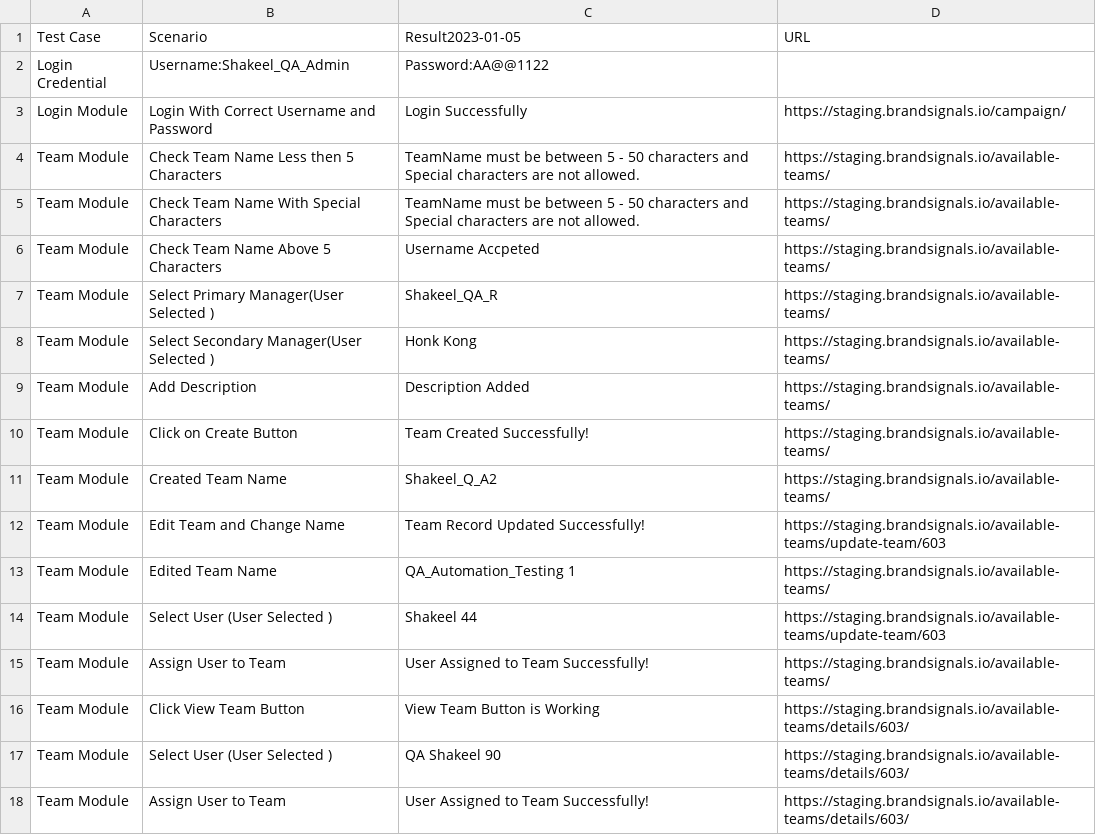
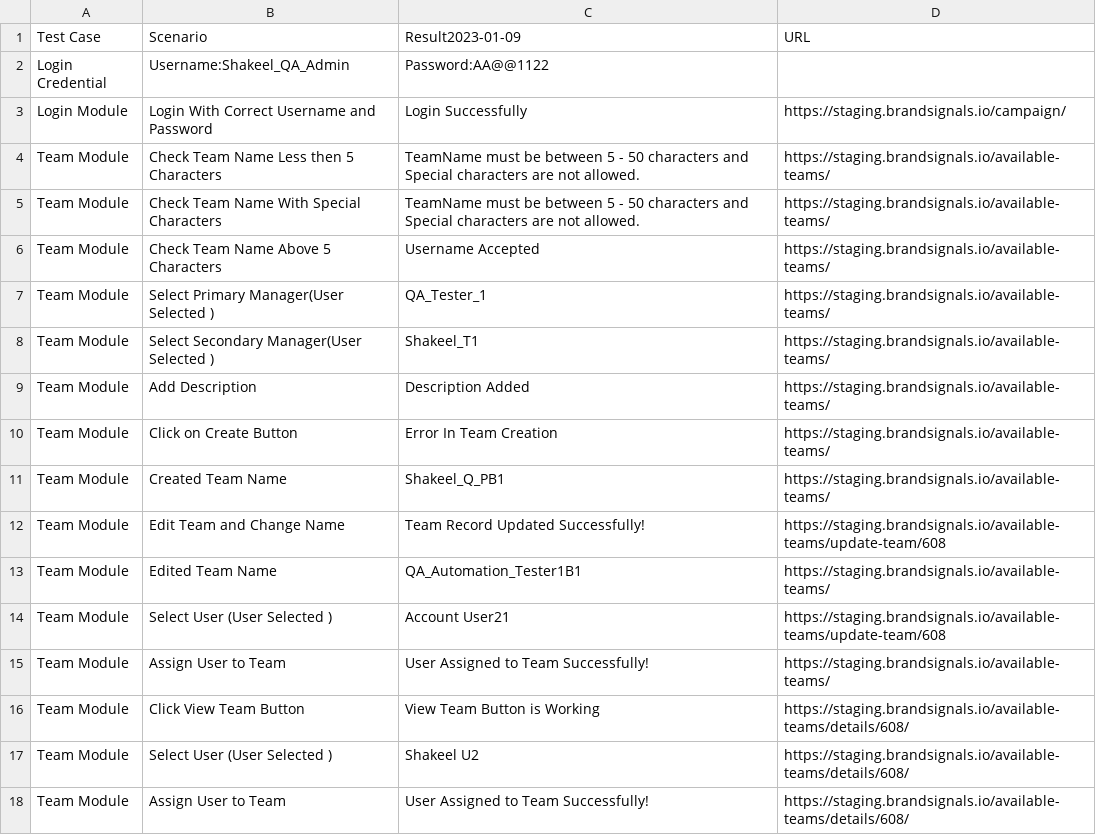
Before and after one commit to Shakeel-QA/Team_Module, a CSV file: team Report.csv, drawn as a sheet.

Commit message:
spell checked and error resolved

```diff
--- a/team Report.csv
+++ b/team Report.csv
@@ -1,2 +1,2 @@
-Test Case,Scenario, Result2023-01-05, URL
+Test Case,Scenario, Result2023-01-09, URL
 Login Credential,Username:Shakeel_QA_Admin,Password:AA@@1122
@@ -5,14 +5,14 @@ Team Module,Check Team Name Less then 5 Characters,TeamName must be between 5 -
 Team Module,Check Team Name With Special Characters,TeamName must be between 5 - 50 characters and Special characters are not allowed.,https://staging.brandsignals.io/available-teams/
-Team Module,Check Team Name Above 5 Characters,Username Accpeted,https://staging.brandsignals.io/available-teams/
-Team Module,Select Primary Manager(User Selected ),Shakeel_QA_R,https://staging.brandsignals.io/available-teams/
-Team Module,Select Secondary Manager(User Selected ),Honk Kong,https://staging.brandsignals.io/available-teams/
+Team Module,Check Team Name Above 5 Characters,Username Accepted,https://staging.brandsignals.io/available-teams/
+Team Module,Select Primary Manager(User Selected ),QA_Tester_1,https://staging.brandsignals.io/available-teams/
+Team Module,Select Secondary Manager(User Selected ),Shakeel_T1,https://staging.brandsignals.io/available-teams/
 Team Module,Add Description,Description Added,https://staging.brandsignals.io/available-teams/
-Team Module,Click on Create Button,Team Created Successfully!,https://staging.brandsignals.io/available-teams/
-Team Module,Created Team Name,Shakeel_Q_A2,https://staging.brandsignals.io/available-teams/
-Team Module,Edit Team and Change Name,Team Record Updated Successfully!,https://staging.brandsignals.io/available-teams/update-team/603
-Team Module,Edited Team Name,QA_Automation_Testing 1,https://staging.brandsignals.io/available-teams/
-Team Module,Select User (User Selected ),Shakeel 44,https://staging.brandsignals.io/available-teams/update-team/603
+Team Module,Click on Create Button,Error In Team Creation,https://staging.brandsignals.io/available-teams/
+Team Module,Created Team Name,Shakeel_Q_PB1,https://staging.brandsignals.io/available-teams/
+Team Module,Edit Team and Change Name,Team Record Updated Successfully!,https://staging.brandsignals.io/available-teams/update-team/608
+Team Module,Edited Team Name,QA_Automation_Tester1B1,https://staging.brandsignals.io/available-teams/
+Team Module,Select User (User Selected ),Account User21,https://staging.brandsignals.io/available-teams/update-team/608
 Team Module,Assign User to Team,User Assigned to Team Successfully!,https://staging.brandsignals.io/available-teams/
-Team Module,Click View Team Button,View Team Button is Working,https://staging.brandsignals.io/available-teams/details/603/
-Team Module,Select User (User Selected ),QA Shakeel 90,https://staging.brandsignals.io/available-teams/details/603/
-Team Module,Assign User to Team,User Assigned to Team Successfully!,https://staging.brandsignals.io/available-teams/details/603/
+Team Module,Click View Team Button,View Team Button is Working,https://staging.brandsignals.io/available-teams/details/608/
+Team Module,Select User (User Selected ),Shakeel U2,https://staging.brandsignals.io/available-teams/details/608/
+Team Module,Assign User to Team,User Assigned to Team Successfully!,https://staging.brandsignals.io/available-teams/details/608/
```
Also changed, not shown: 2 other files.
